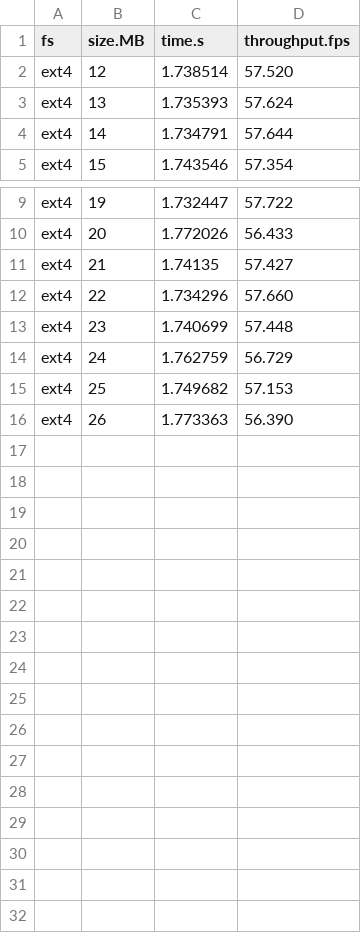
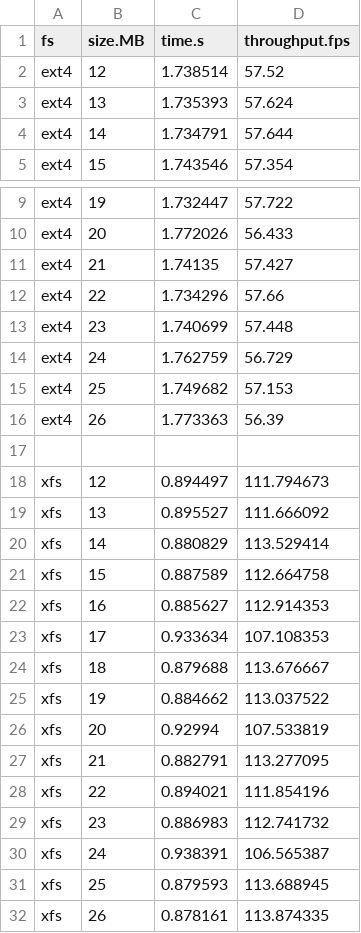
Before and after one commit to zhanyang/dissertation, a CSV file: data/raw/file_rename_aged.csv, drawn as a sheet; only a part is shown, gaps mark what is left out; the diff names each change by its address in the sheet, - before the commit and + after, or states it on an @@ line.

Commit message:
xfs aged dir ops renames

```diff
--- a/data/raw/file_rename_aged.csv
+++ b/data/raw/file_rename_aged.csv
-D2 (throughput.fps): 57.520
+D2 (throughput.fps): 57.52
-D12 (throughput.fps): 57.660
+D12 (throughput.fps): 57.66
-D16 (throughput.fps): 56.390
+D16 (throughput.fps): 56.39
+row 17: (empty)
+row 18: xfs | 12 | 0.894497 | 111.794673
+row 19: xfs | 13 | 0.895527 | 111.666092
+row 20: xfs | 14 | 0.880829 | 113.529414
+row 21: xfs | 15 | 0.887589 | 112.664758
+row 22: xfs | 16 | 0.885627 | 112.914353
+row 23: xfs | 17 | 0.933634 | 107.108353
+row 24: xfs | 18 | 0.879688 | 113.676667
+row 25: xfs | 19 | 0.884662 | 113.037522
+row 26: xfs | 20 | 0.92994 | 107.533819
+row 27: xfs | 21 | 0.882791 | 113.277095
+row 28: xfs | 22 | 0.894021 | 111.854196
+row 29: xfs | 23 | 0.886983 | 112.741732
+row 30: xfs | 24 | 0.938391 | 106.565387
+row 31: xfs | 25 | 0.879593 | 113.688945
+row 32: xfs | 26 | 0.878161 | 113.874335
```
Also changed, not shown: data/dir_ops_aged.csv, data/raw/dir_ops_aged.csv, 4 other files.
